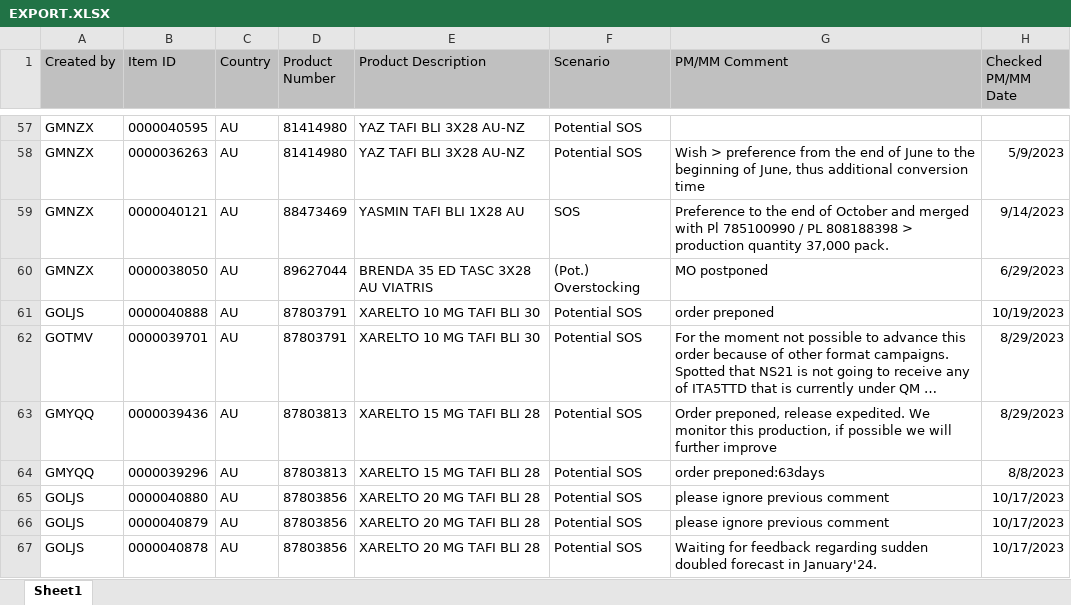
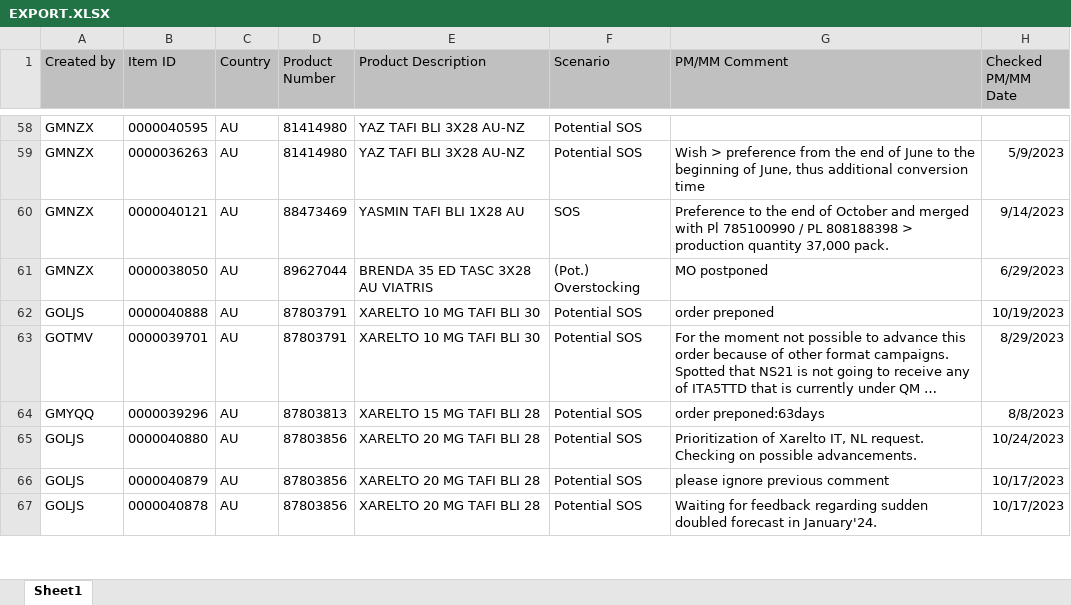
Before and after one commit to janphoenix/rct2, an Excel workbook: EXPORT.XLSX, sheet Sheet1, drawn as a sheet; only a part is shown, gaps mark what is left out; long unchanged cells end in …; values as stored, in another font and other column widths than the file's, no borders; removed rows and columns are numbered as before the commit, all else as after; the diff covers the shown part only; the diff names each change by its address in the sheet, - before the commit and + after, or states it on an @@ line.

Commit message:
rct upload today - john r.

```diff
--- a/EXPORT.XLSX (sheet Sheet1)
+++ b/EXPORT.XLSX (sheet Sheet1)
-row 63: GMYQQ | 0000039436 | AU | 87803813 | XARELTO 15 MG TAFI BLI 28 | Potential SOS | Order preponed, release expedited. We monitor this production, if possible we will further improve | 8/29/2023
-G65 (PM/MM Comment): please ignore previous comment
+G65 (PM/MM Comment): Prioritization of Xarelto IT, NL request. Checking on possible advancements.
-H65 (Checked PM/MM Date): 10/17/2023
+H65 (Checked PM/MM Date): 10/24/2023
```
Also changed, not shown: 13 added rows, 1 removed row and 63 edited cells elsewhere in this sheet.
